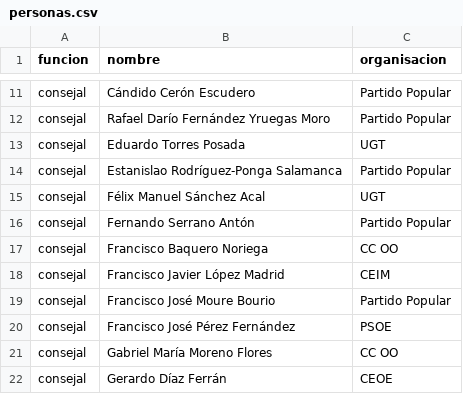
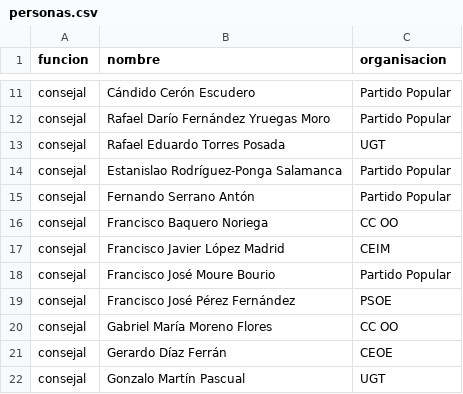
Before and after one commit to fdelaunay/tutorial-dplyr-es, a CSV file: data/personas.csv, drawn as a sheet; only a part is shown, gaps mark what is left out; the shorter side is filled out with more unchanged rows.

Commit message:
Update personas.csv

```diff
--- a/data/personas.csv
+++ b/data/personas.csv
@@ -12,5 +12,4 @@ consejal,Cándido Cerón Escudero,Partido Popular
 consejal,Rafael Darío Fernández Yruegas Moro,Partido Popular
-consejal,Eduardo Torres Posada,UGT
+consejal,Rafael Eduardo Torres Posada,UGT
 consejal,Estanislao Rodríguez-Ponga Salamanca,Partido Popular
-consejal,Félix Manuel Sánchez Acal,UGT
 consejal,Fernando Serrano Antón,Partido Popular
```
